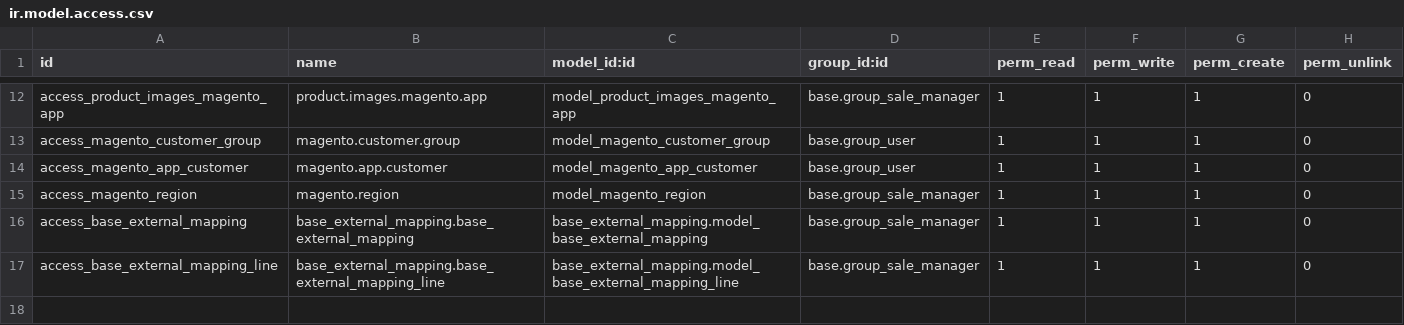
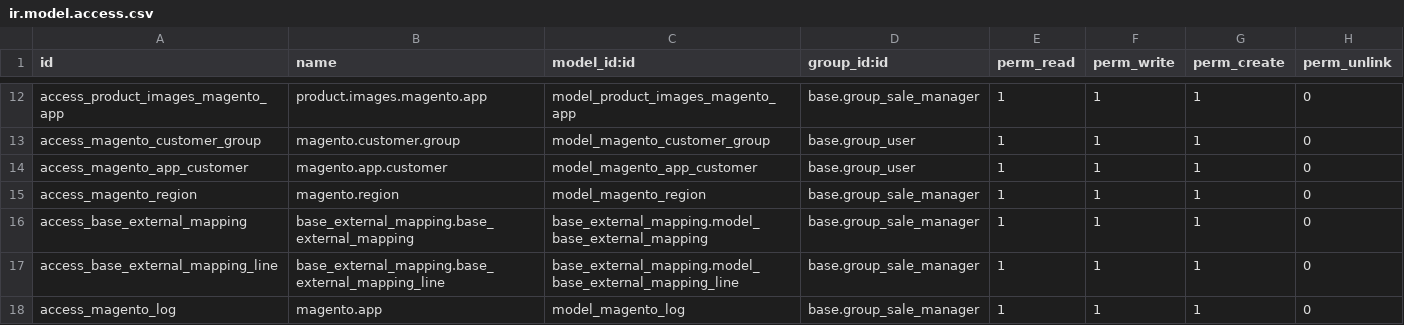
Before and after one commit to zikzakmedia/openerp-magento, a CSV file: magento_connect/security/ir.model.access.csv, drawn as a sheet; only a part is shown, gaps mark what is left out; the diff names each change by its address in the sheet, - before the commit and + after, or states it on an @@ line.

Commit message:
[IMP] magento_connect: Add new feature Magento Logs

```diff
--- a/magento_connect/security/ir.model.access.csv
+++ b/magento_connect/security/ir.model.access.csv
+row 18: access_magento_log | magento.app | model_magento_log | base.group_sale_manager | 1 | 1 | 1 | 0
```
Also changed, not shown: 8 other files.
